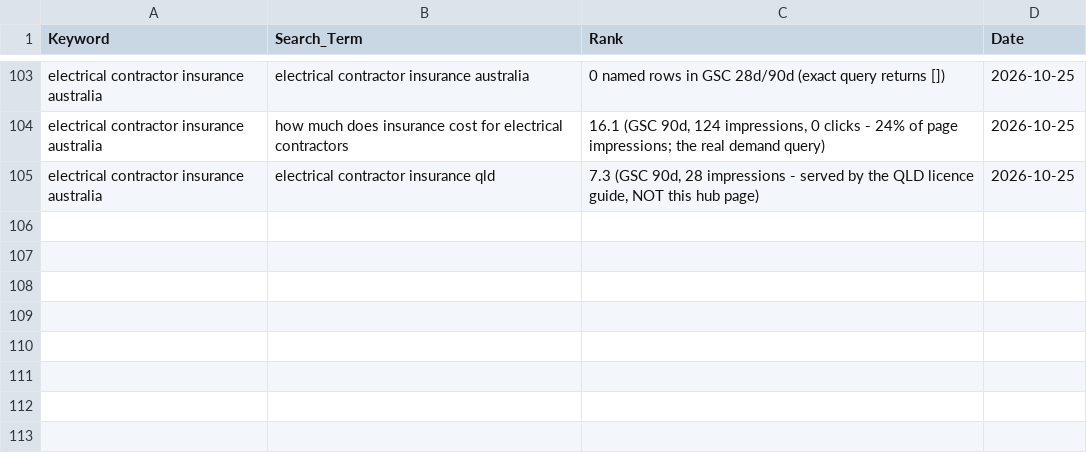
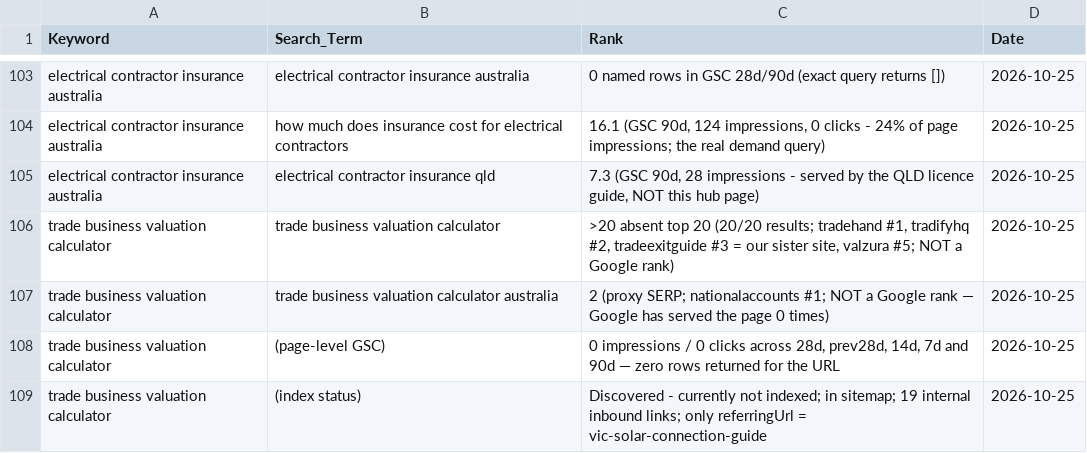
Before and after one commit to Vanders74/tradieautomate, a CSV file: keyword_ranks.csv, drawn as a sheet; only a part is shown, gaps mark what is left out.

Commit message:
serp: kw14 trade business valuation calculator (cycle 6) — FAQPage schema + fix stale sitemap lastmod
Page has never been served by Google: GSC returns zero rows in 28d/prev28d/14d/7d/90d and
URL Inspection shows 'Discovered - currently not indexed' with one referring URL. Proxy SERP:
absent top 20 on head term (tradeexitguide #3 is our own sister site), #2 on the AU variant.

- add FAQPage JSON-LD matching the 3 visible FAQ answers (page carried only WebApplication)
- correct TOOL_LASTMOD for this URL: config claimed 23 Oct while the page was edited twice on
  25 Oct (3146058 11:48, 930468b 11:56), so the sitemap was publishing a false-freshness signal
- gitignore serp monitor *.bak-* artifacts

```diff
--- a/keyword_ranks.csv
+++ b/keyword_ranks.csv
@@ -105 +105,5 @@ electrical contractor insurance australia,how much does insurance cost for elect
 electrical contractor insurance australia,electrical contractor insurance qld,"7.3 (GSC 90d, 28 impressions - served by the QLD licence guide, NOT this hub page)",2026-10-25
+trade business valuation calculator,trade business valuation calculator,">20 absent top 20 (20/20 results; tradehand #1, tradifyhq #2, tradeexitguide #3 = our sister site, valzura #5; NOT a Google rank)",2026-10-25
+trade business valuation calculator,trade business valuation calculator australia,"2 (proxy SERP; nationalaccounts #1; NOT a Google rank — Google has served the page 0 times)",2026-10-25
+trade business valuation calculator,(page-level GSC),"0 impressions / 0 clicks across 28d, prev28d, 14d, 7d and 90d — zero rows returned for the URL",2026-10-25
+trade business valuation calculator,(index status),"Discovered - currently not indexed; in sitemap; 19 internal inbound links; only referringUrl = vic-solar-connection-guide",2026-10-25
```
Also changed, not shown: 5 other files.
